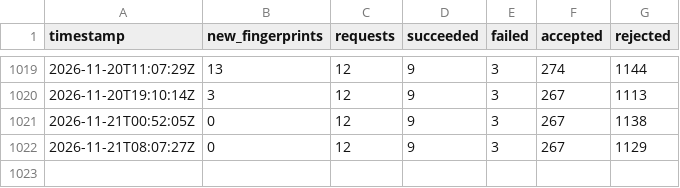
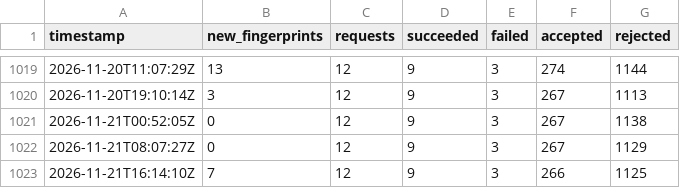
Before and after one commit to ramin00542/GO_V2rayCollector_V2, a CSV file: reports/history.csv, drawn as a sheet; only a part is shown, gaps mark what is left out.

```diff
--- a/reports/history.csv
+++ b/reports/history.csv
@@ -1022 +1022,2 @@ timestamp,new_fingerprints,requests,succeeded,failed,accepted,rejected
 2026-11-21T08:07:27Z,0,12,9,3,267,1129
+2026-11-21T16:14:10Z,7,12,9,3,266,1125
```
Also changed, not shown: 15 other files.
